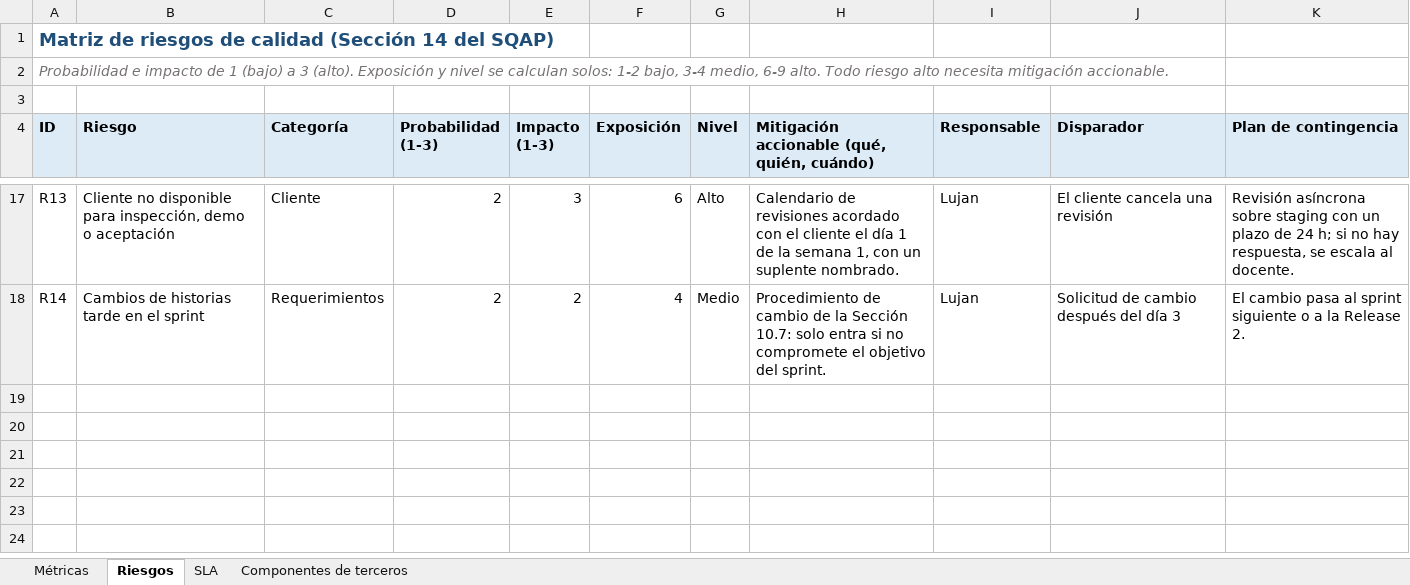
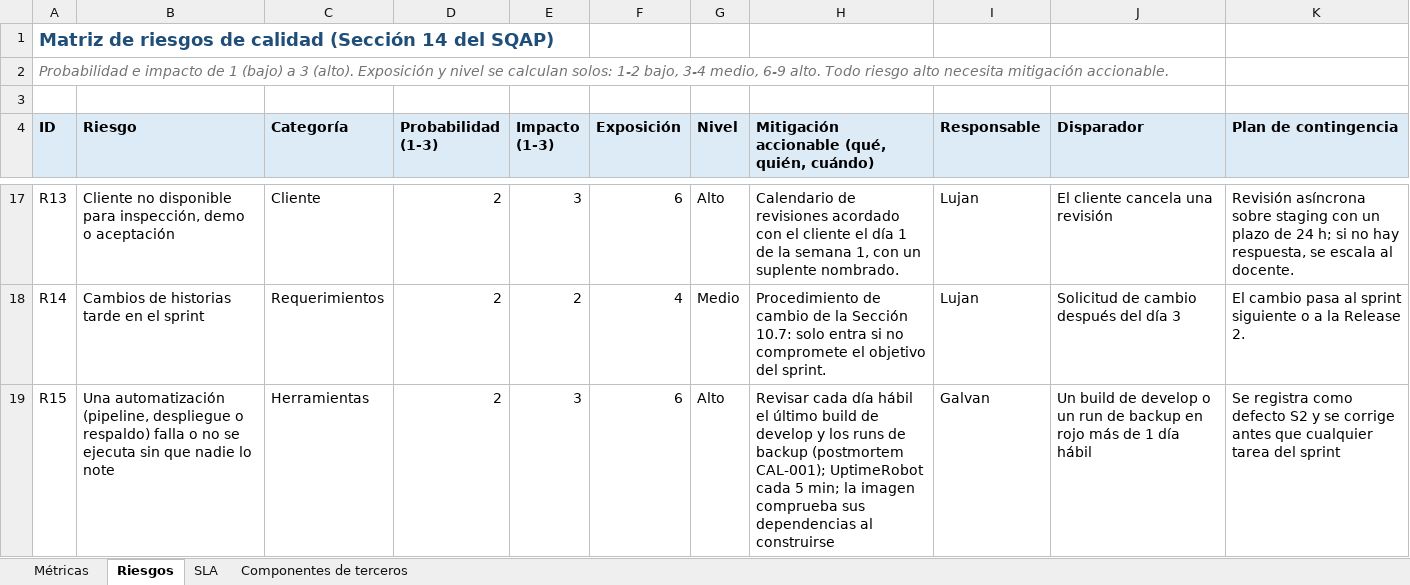
Before and after one commit to lujan-99/calisfacu, an Excel workbook: docs/sqap/matrices-sqap.xlsx, sheet Riesgos, drawn as a sheet; only a part is shown, gaps mark what is left out; values as stored, in another font and other column widths than the file's, no borders; conditional formats not drawn; the diff names each change by its address in the sheet, - before the commit and + after, or states it on an @@ line.

Commit message:
docs(sqap): revisión OWASP del Sprint 3, postmortem de CAL-001 y riesgo R15
Acta de la revisión contra el OWASP Top 10 (ZAP y revisión manual):
H1 y H2 corregidos, H3 (CAL-003) y H4 (CAL-004) abiertos, H5 aceptado.
Postmortem de CAL-001 (S1). CAL-001 y CAL-002 comparten causa: se
registra R15 en el SQAP y en matrices-sqap; helmet entra en la Tabla 24
y en Componentes de terceros.

Refs: CAL-001

```diff
--- a/docs/sqap/matrices-sqap.xlsx (sheet Riesgos)
+++ b/docs/sqap/matrices-sqap.xlsx (sheet Riesgos)
+row 19: R15 | Una automatización (pipeline, despliegue o respaldo) falla o no se ejecuta sin que nadie lo note | Herramientas | 2 | 3 | 6 | Alto | Revisar cada día hábil el último build de develop y los runs de backup (postmortem CAL-001); UptimeRobot cada 5 min; la imagen comprueba sus dependencias al construirse | Galvan | Un build de develop o un run de backup en rojo más de 1 día hábil | Se registra como defecto S2 y se corrige antes que cualquier tarea del sprint
```
Also changed, not shown: sheet Componentes de terceros, 6 other files.
